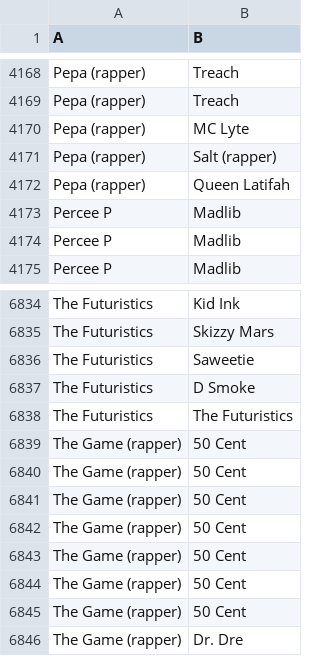
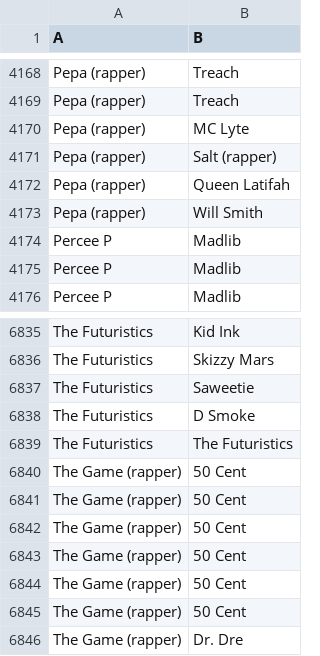
Before and after one commit to andste97/socialgraphs2023f-project, a CSV file: assignments/Rapper_links.csv, drawn as a sheet; only a part is shown, gaps mark what is left out; removed rows and columns are numbered as before the commit, all else as after; the diff names each change by its address in the sheet, - before the commit and + after, or states it on an @@ line.

Commit message:
re-add data fetching for text mining

```diff
--- a/assignments/Rapper_links.csv
+++ b/assignments/Rapper_links.csv
+row 4173: Pepa (rapper) | Will Smith
-row 6839: The Game (rapper) | 50 Cent
```
Also changed, not shown: 4 other files.
